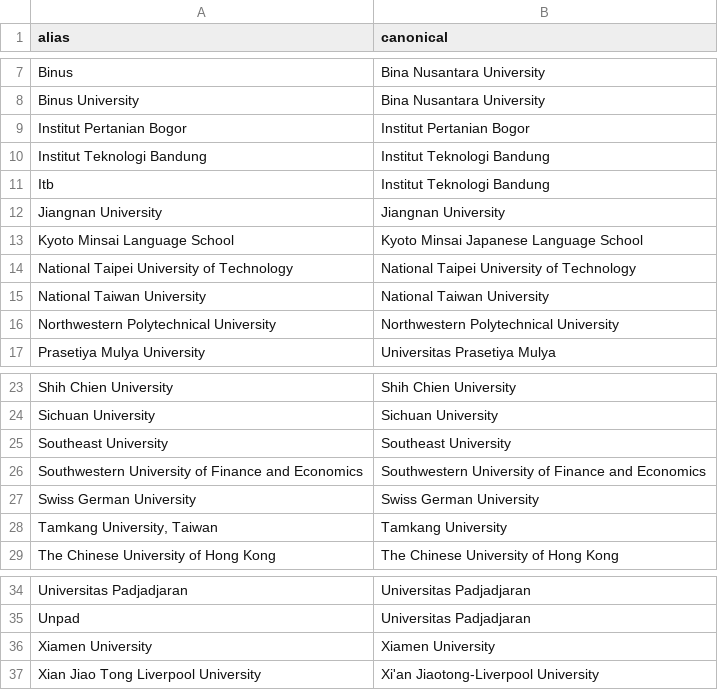
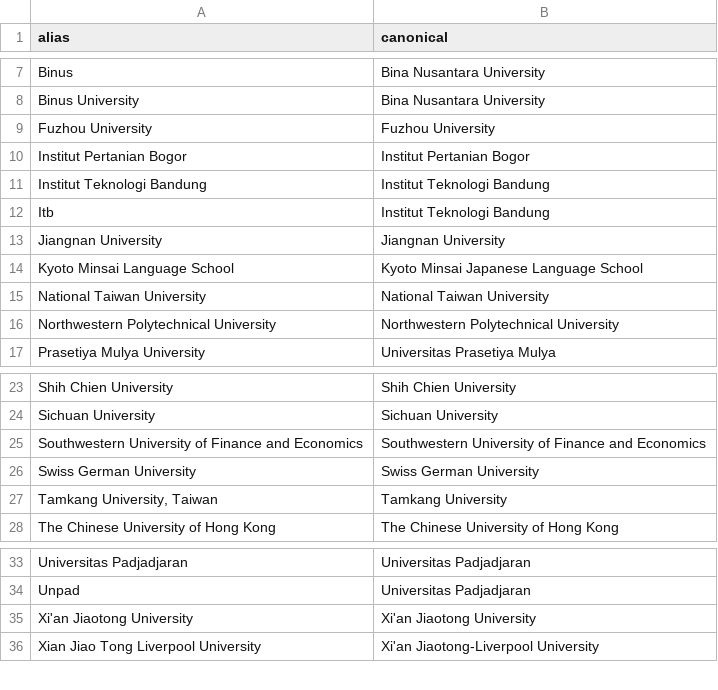
Before and after one commit to devinlin89/narada-university-dashboard, a CSV file: data/reference/aliases/institution_aliases.csv, drawn as a sheet; only a part is shown, gaps mark what is left out; removed rows and columns are numbered as before the commit, all else as after; the diff names each change by its address in the sheet, - before the commit and + after, or states it on an @@ line.

```diff
--- a/data/reference/aliases/institution_aliases.csv
+++ b/data/reference/aliases/institution_aliases.csv
+row 9: Fuzhou University | Fuzhou University
-row 14: National Taipei University of Technology | National Taipei University of Technology
-row 25: Southeast University | Southeast University
-row 36: Xiamen University | Xiamen University
+row 35: Xi'an Jiaotong University | Xi'an Jiaotong University
```
Also changed, not shown: data/processed/institutions.csv, data/processed/students.csv, 12 other files.
